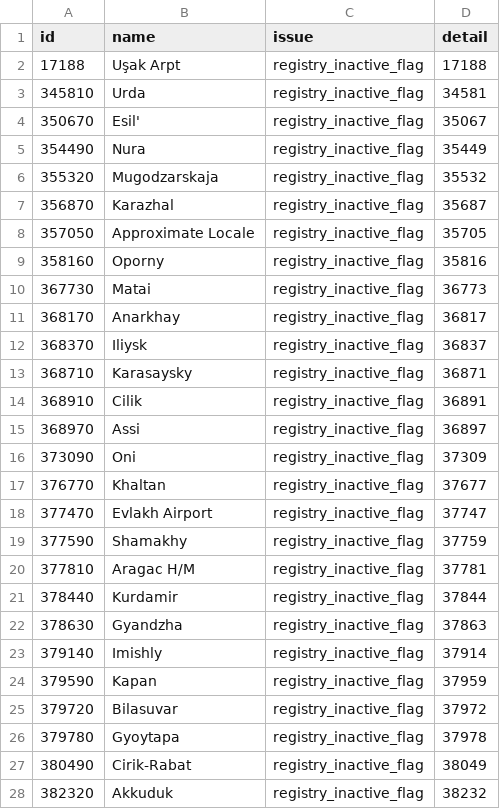
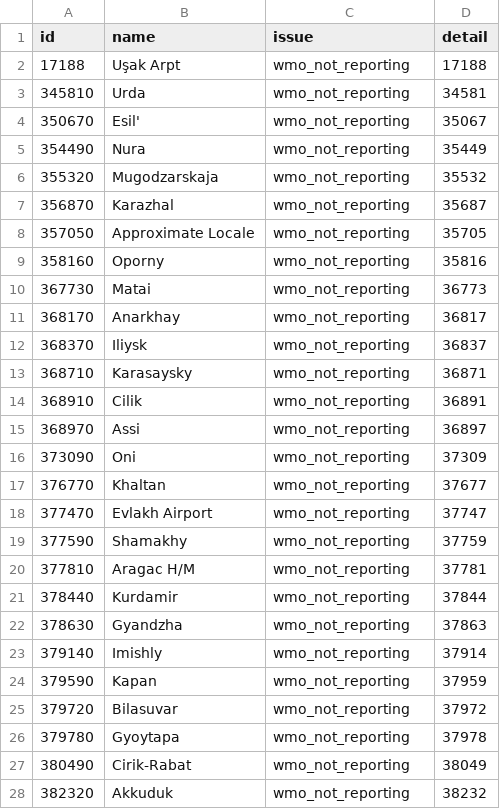
Before and after one commit to monsoonrain83-hub/metstat-nwp, a CSV file: data/obs/discovery/registry_issues.csv, drawn as a sheet; only a part is shown; the diff covers the shown part only.

Commit message:
obs: station discovery report

```diff
--- a/data/obs/discovery/registry_issues.csv
+++ b/data/obs/discovery/registry_issues.csv
@@ -1,28 +1,28 @@
 id,name,issue,detail
-17188,Uşak Arpt,registry_inactive_flag,17188
-345810,Urda,registry_inactive_flag,34581
-350670,Esil',registry_inactive_flag,35067
-354490,Nura,registry_inactive_flag,35449
-355320,Mugodzarskaja,registry_inactive_flag,35532
-356870,Karazhal,registry_inactive_flag,35687
-357050,Approximate Locale,registry_inactive_flag,35705
-358160,Oporny,registry_inactive_flag,35816
-367730,Matai,registry_inactive_flag,36773
-368170,Anarkhay,registry_inactive_flag,36817
-368370,Iliysk,registry_inactive_flag,36837
-368710,Karasaysky,registry_inactive_flag,36871
-368910,Cilik,registry_inactive_flag,36891
-368970,Assi,registry_inactive_flag,36897
-373090,Oni,registry_inactive_flag,37309
-376770,Khaltan,registry_inactive_flag,37677
-377470,Evlakh Airport,registry_inactive_flag,37747
-377590,Shamakhy,registry_inactive_flag,37759
-377810,Aragac H/M,registry_inactive_flag,37781
-378440,Kurdamir,registry_inactive_flag,37844
-378630,Gyandzha,registry_inactive_flag,37863
-379140,Imishly,registry_inactive_flag,37914
-379590,Kapan,registry_inactive_flag,37959
-379720,Bilasuvar,registry_inactive_flag,37972
-379780,Gyoytapa,registry_inactive_flag,37978
-380490,Cirik-Rabat,registry_inactive_flag,38049
-382320,Akkuduk,registry_inactive_flag,38232
+17188,Uşak Arpt,wmo_not_reporting,17188
+345810,Urda,wmo_not_reporting,34581
+350670,Esil',wmo_not_reporting,35067
+354490,Nura,wmo_not_reporting,35449
+355320,Mugodzarskaja,wmo_not_reporting,35532
+356870,Karazhal,wmo_not_reporting,35687
+357050,Approximate Locale,wmo_not_reporting,35705
+358160,Oporny,wmo_not_reporting,35816
+367730,Matai,wmo_not_reporting,36773
+368170,Anarkhay,wmo_not_reporting,36817
+368370,Iliysk,wmo_not_reporting,36837
+368710,Karasaysky,wmo_not_reporting,36871
+368910,Cilik,wmo_not_reporting,36891
+368970,Assi,wmo_not_reporting,36897
+373090,Oni,wmo_not_reporting,37309
+376770,Khaltan,wmo_not_reporting,37677
+377470,Evlakh Airport,wmo_not_reporting,37747
+377590,Shamakhy,wmo_not_reporting,37759
+377810,Aragac H/M,wmo_not_reporting,37781
+378440,Kurdamir,wmo_not_reporting,37844
+378630,Gyandzha,wmo_not_reporting,37863
+379140,Imishly,wmo_not_reporting,37914
+379590,Kapan,wmo_not_reporting,37959
+379720,Bilasuvar,wmo_not_reporting,37972
+379780,Gyoytapa,wmo_not_reporting,37978
+380490,Cirik-Rabat,wmo_not_reporting,38049
+382320,Akkuduk,wmo_not_reporting,38232
```
Also changed, not shown: 7 removed rows and 117 edited cells elsewhere in this file, data/obs/discovery/coverage_by_country.csv, 4 other files.
